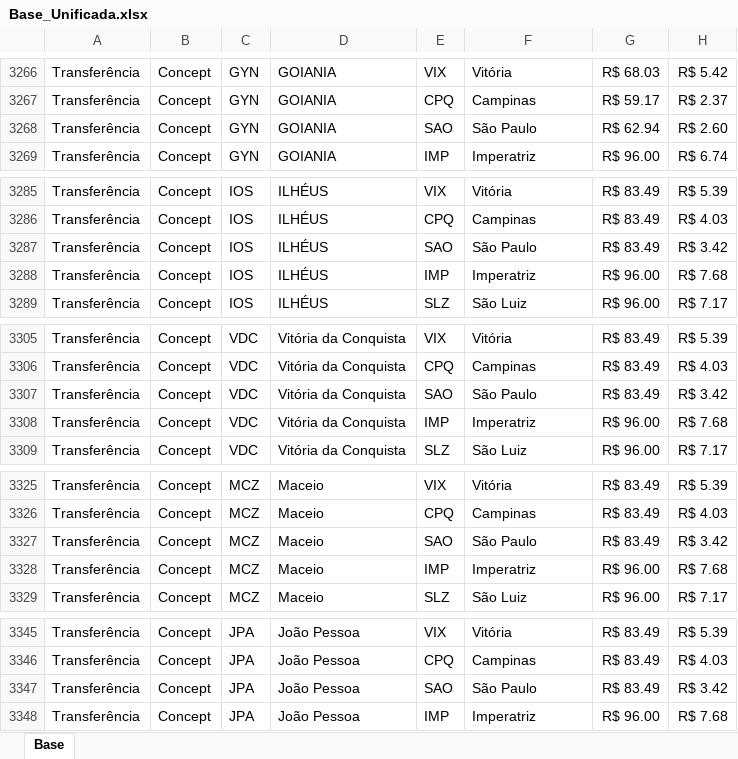
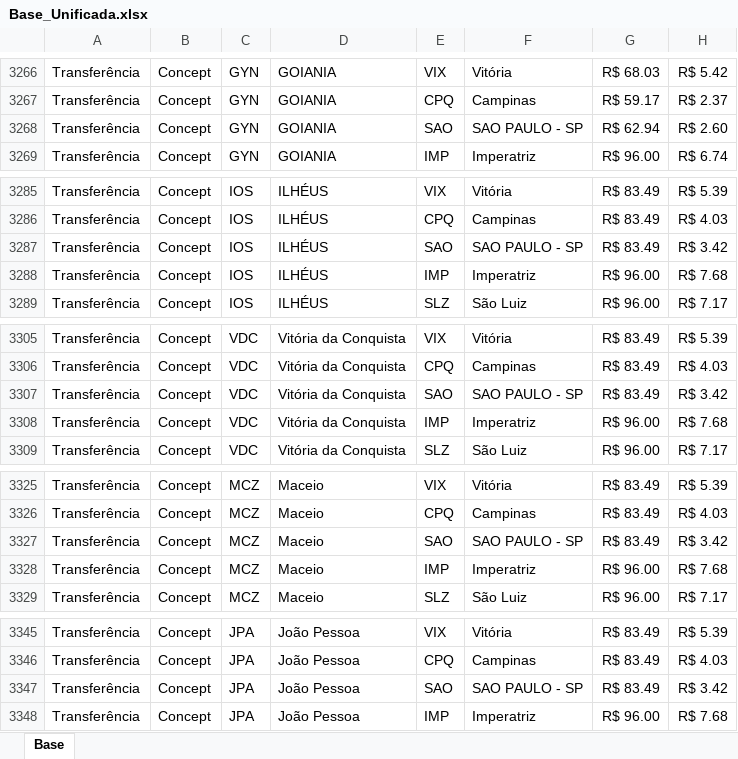
Before and after one commit to anaissiabraao/cotacao, an Excel workbook: Base_Unificada.xlsx, sheet Base, drawn as a sheet; only a part is shown, gaps mark what is left out; values as stored, in another font and other column widths than the file's, no borders; the diff covers the shown part only; the diff names each change by its address in the sheet, - before the commit and + after, or states it on an @@ line.

```diff
--- a/Base_Unificada.xlsx (sheet Base)
+++ b/Base_Unificada.xlsx (sheet Base)
-F3268: São Paulo
+F3268: SAO PAULO - SP
-F3287: São Paulo
+F3287: SAO PAULO - SP
-F3307: São Paulo
+F3307: SAO PAULO - SP
-F3327: São Paulo
+F3327: SAO PAULO - SP
-F3347: São Paulo
+F3347: SAO PAULO - SP
```
Also changed, not shown: 35 edited cells elsewhere in this sheet, 2 other files.
